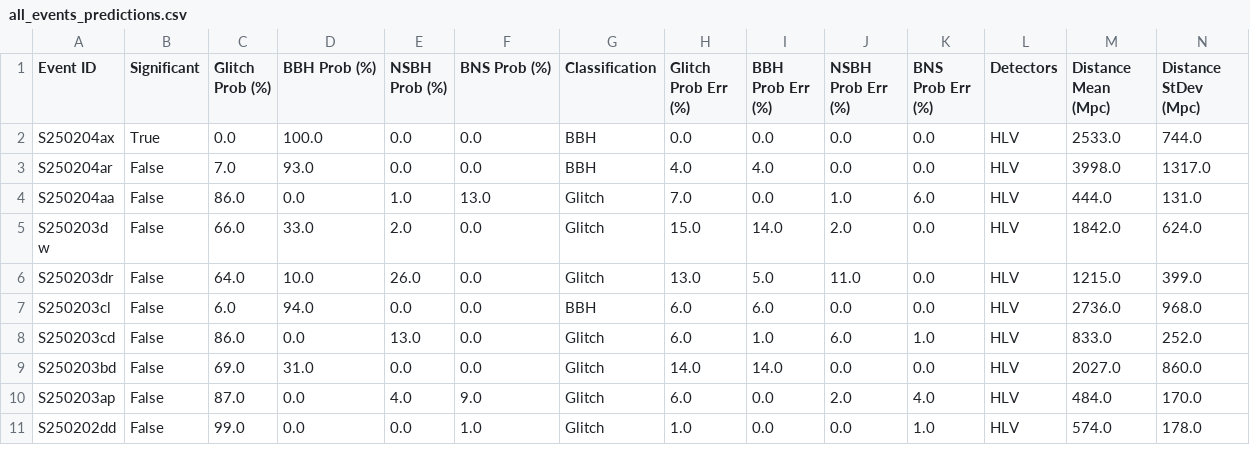
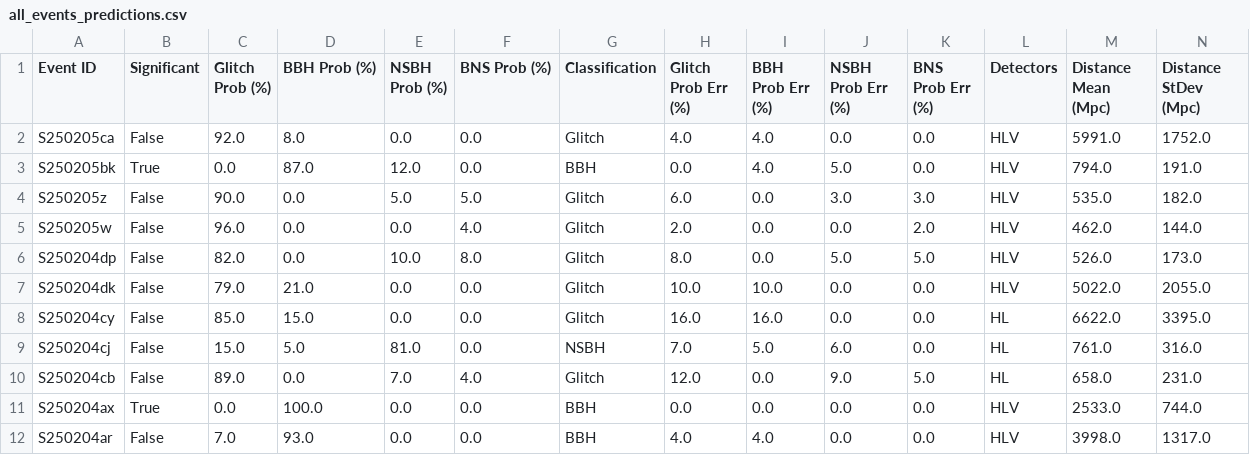
Before and after one commit to nayyer-raza/nayyer-raza.github.io, a CSV file: projects/gwskynet-multi/media/all_events_predictions.csv, drawn as a sheet; only a part is shown; the shorter side is filled out with more unchanged rows; rows hold the shown columns only; the diff names each change by its address in the sheet, - before the commit and + after, or states it on an @@ line.

```diff
--- a/projects/gwskynet-multi/media/all_events_predictions.csv
+++ b/projects/gwskynet-multi/media/all_events_predictions.csv
+row 2: S250205ca | False | 92.0 | 8.0 | 0.0 | 0.0 | Glitch | 4.0 | 4.0 | 0.0 | 0.0 | HLV | 5991.0 | 1752.0
+row 3: S250205bk | True | 0.0 | 87.0 | 12.0 | 0.0 | BBH | 0.0 | 4.0 | 5.0 | 0.0 | HLV | 794.0 | 191.0
+row 4: S250205z | False | 90.0 | 0.0 | 5.0 | 5.0 | Glitch | 6.0 | 0.0 | 3.0 | 3.0 | HLV | 535.0 | 182.0
+row 5: S250205w | False | 96.0 | 0.0 | 0.0 | 4.0 | Glitch | 2.0 | 0.0 | 0.0 | 2.0 | HLV | 462.0 | 144.0
+row 6: S250204dp | False | 82.0 | 0.0 | 10.0 | 8.0 | Glitch | 8.0 | 0.0 | 5.0 | 5.0 | HLV | 526.0 | 173.0
+row 7: S250204dk | False | 79.0 | 21.0 | 0.0 | 0.0 | Glitch | 10.0 | 10.0 | 0.0 | 0.0 | HLV | 5022.0 | 2055.0
+row 8: S250204cy | False | 85.0 | 15.0 | 0.0 | 0.0 | Glitch | 16.0 | 16.0 | 0.0 | 0.0 | HL | 6622.0 | 3395.0
+row 9: S250204cj | False | 15.0 | 5.0 | 81.0 | 0.0 | NSBH | 7.0 | 5.0 | 6.0 | 0.0 | HL | 761.0 | 316.0
+row 10: S250204cb | False | 89.0 | 0.0 | 7.0 | 4.0 | Glitch | 12.0 | 0.0 | 9.0 | 5.0 | HL | 658.0 | 231.0
```
Also changed, not shown: 4 other files.
